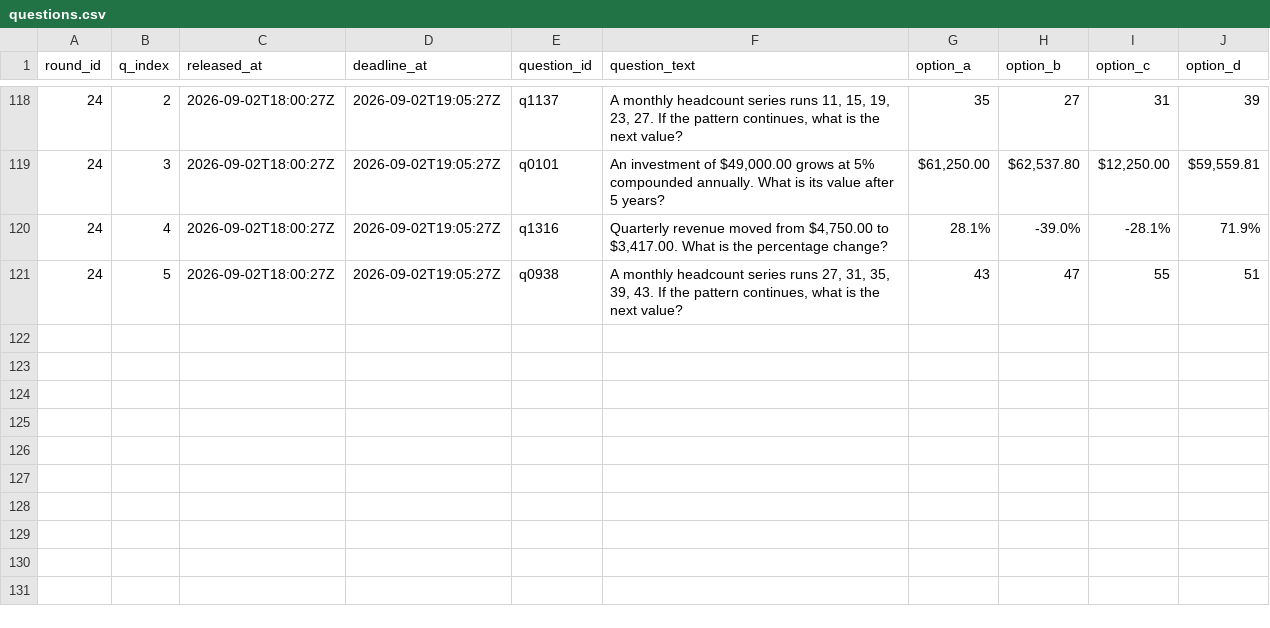
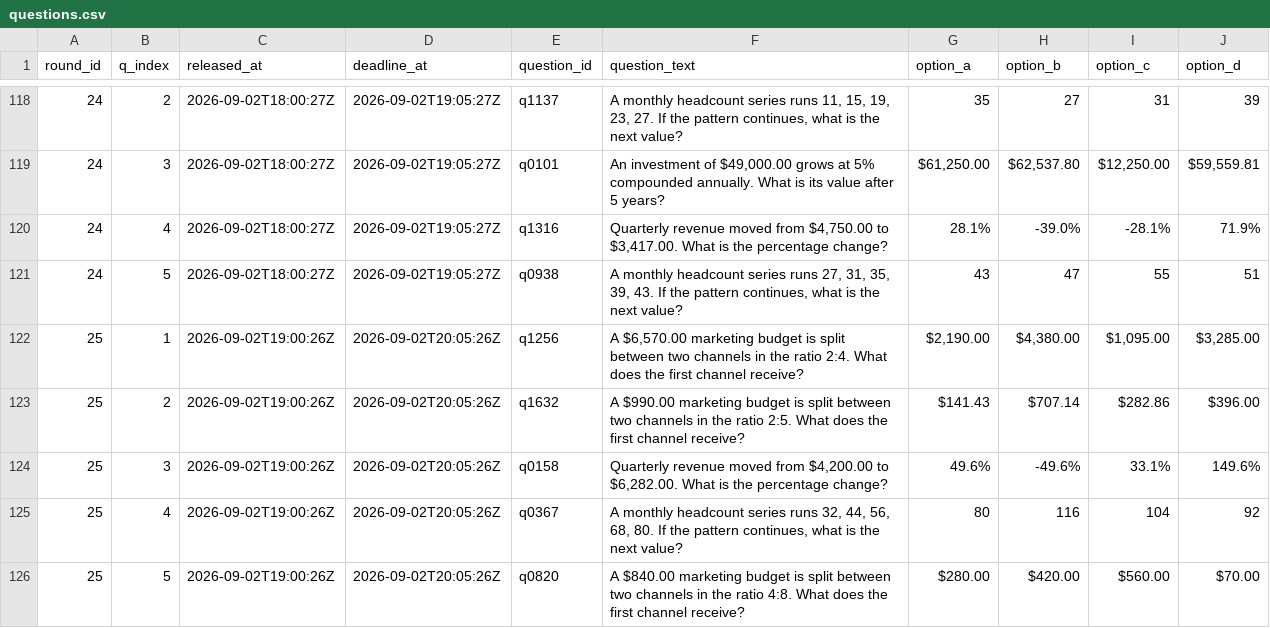
Before and after one commit to FaisalXL/dso429-hw1-questions, a CSV file: questions.csv, drawn as a sheet; only a part is shown, gaps mark what is left out.

```diff
--- a/questions.csv
+++ b/questions.csv
@@ -121 +121,6 @@ round_id,q_index,released_at,deadline_at,question_id,question_text,option_a,opti
 24,5,2026-09-02T18:00:27Z,2026-09-02T19:05:27Z,q0938,"A monthly headcount series runs 27, 31, 35, 39, 43. If the pattern continues, what is the next value?",43,47,55,51
+25,1,2026-09-02T19:00:26Z,2026-09-02T20:05:26Z,q1256,"A $6,570.00 marketing budget is split between two channels in the ratio 2:4. What does the first channel receive?","$2,190.00","$4,380.00","$1,095.00","$3,285.00"
+25,2,2026-09-02T19:00:26Z,2026-09-02T20:05:26Z,q1632,A $990.00 marketing budget is split between two channels in the ratio 2:5. What does the first channel receive?,$141.43,$707.14,$282.86,$396.00
+25,3,2026-09-02T19:00:26Z,2026-09-02T20:05:26Z,q0158,"Quarterly revenue moved from $4,200.00 to $6,282.00. What is the percentage change?",49.6%,-49.6%,33.1%,149.6%
+25,4,2026-09-02T19:00:26Z,2026-09-02T20:05:26Z,q0367,"A monthly headcount series runs 32, 44, 56, 68, 80. If the pattern continues, what is the next value?",80,116,104,92
+25,5,2026-09-02T19:00:26Z,2026-09-02T20:05:26Z,q0820,A $840.00 marketing budget is split between two channels in the ratio 4:8. What does the first channel receive?,$280.00,$420.00,$560.00,$70.00
```
Also changed, not shown: 44 other files.
